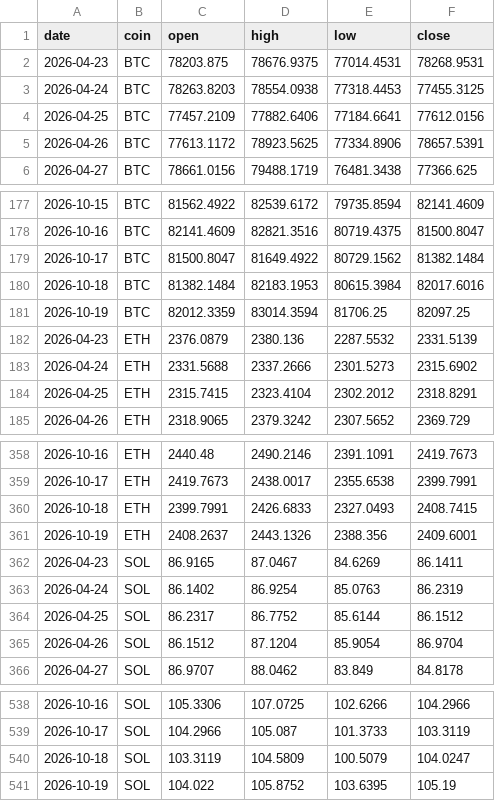
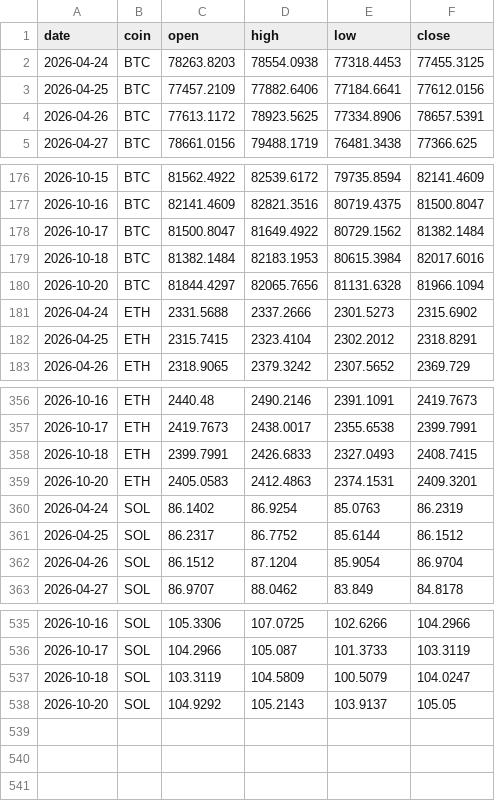
Before and after one commit to Z3US-23/crypto-dashboard-v2, a CSV file: data/prices.csv, drawn as a sheet; only a part is shown, gaps mark what is left out; removed rows and columns are numbered as before the commit, all else as after; the diff names each change by its address in the sheet, - before the commit and + after, or states it on an @@ line.

```diff
--- a/data/prices.csv
+++ b/data/prices.csv
-row 2: 2026-04-23 | BTC | 78203.875 | 78676.9375 | 77014.4531 | 78268.9531
-row 181: 2026-10-19 | BTC | 82012.3359 | 83014.3594 | 81706.25 | 82097.25
-row 182: 2026-04-23 | ETH | 2376.0879 | 2380.136 | 2287.5532 | 2331.5139
+row 180: 2026-10-20 | BTC | 81844.4297 | 82065.7656 | 81131.6328 | 81966.1094
-row 361: 2026-10-19 | ETH | 2408.2637 | 2443.1326 | 2388.356 | 2409.6001
-row 362: 2026-04-23 | SOL | 86.9165 | 87.0467 | 84.6269 | 86.1411
+row 359: 2026-10-20 | ETH | 2405.0583 | 2412.4863 | 2374.1531 | 2409.3201
-row 541: 2026-10-19 | SOL | 104.022 | 105.8752 | 103.6395 | 105.19
+row 538: 2026-10-20 | SOL | 104.9292 | 105.2143 | 103.9137 | 105.05
```
Also changed, not shown: 2 other files.
